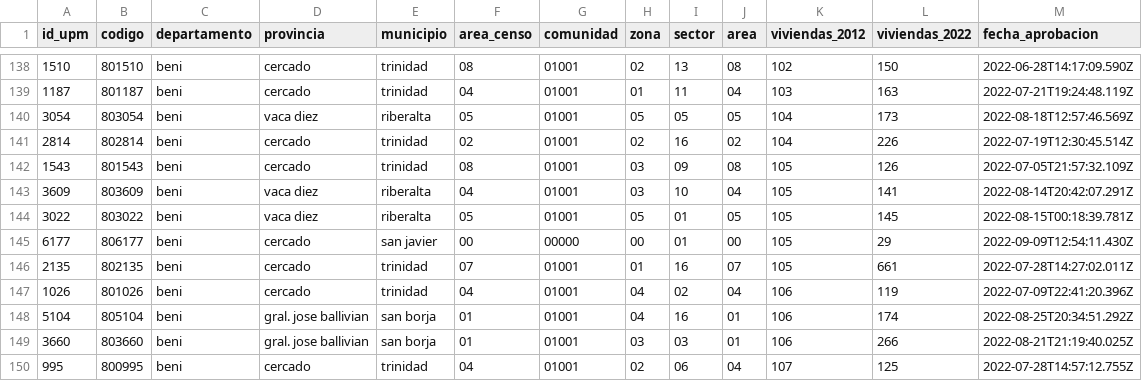
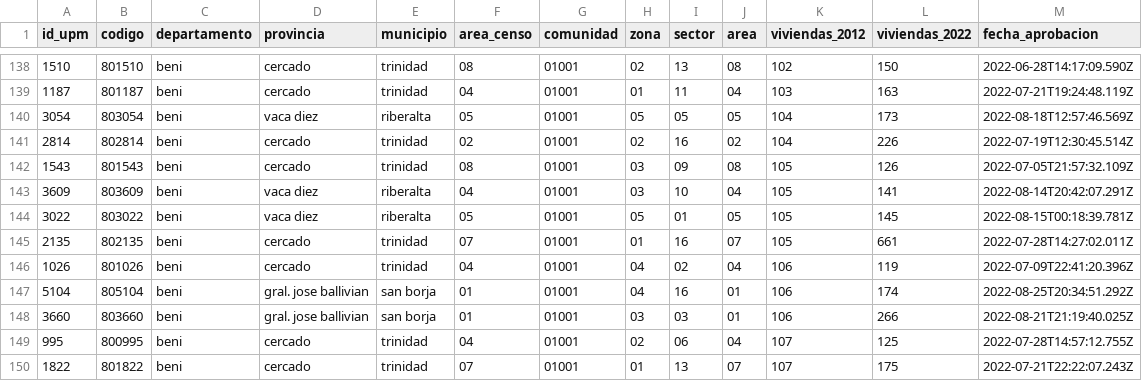
Before and after one commit to mauforonda/avance_censo, a CSV file: data/cartografia/departamentos/beni.csv, drawn as a sheet; only a part is shown, gaps mark what is left out; the shorter side is filled out with more unchanged rows.

```diff
--- a/data/cartografia/departamentos/beni.csv
+++ b/data/cartografia/departamentos/beni.csv
@@ -144,3 +144,2 @@ id_upm,codigo,departamento,provincia,municipio,area_censo,comunidad,zona,sector,
 3022,803022,beni,vaca diez,riberalta,05,01001,05,01,05,105,145,2022-08-15T00:18:39.781Z
-6177,806177,beni,cercado,san javier,00,00000,00,01,00,105,29,2022-09-09T12:54:11.430Z
 2135,802135,beni,cercado,trinidad,07,01001,01,16,07,105,661,2022-07-28T14:27:02.011Z
```
Also changed, not shown: data/cartografia/departamentos/chuquisaca.csv, data/cartografia/departamentos/potosi.csv, 5 other files.
